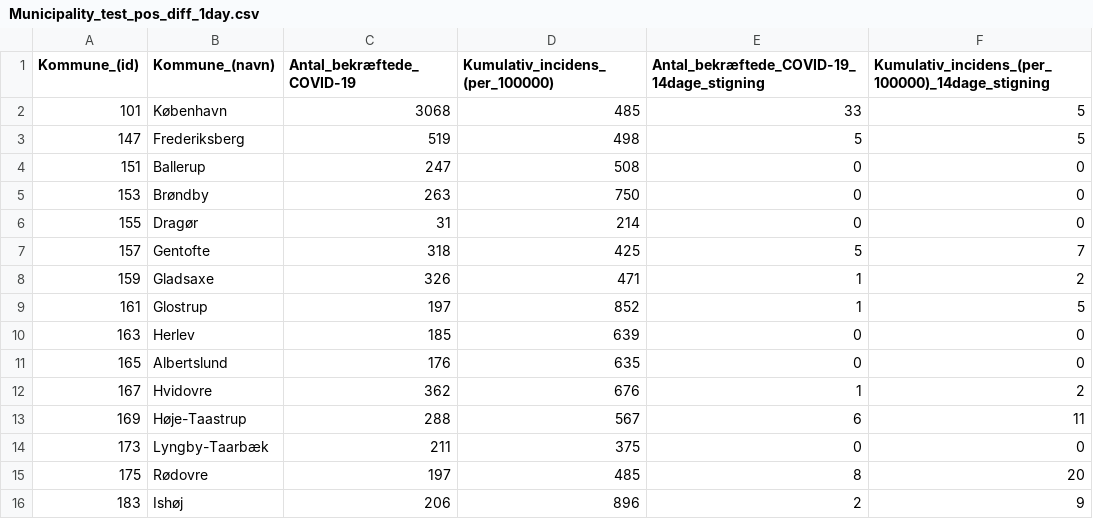
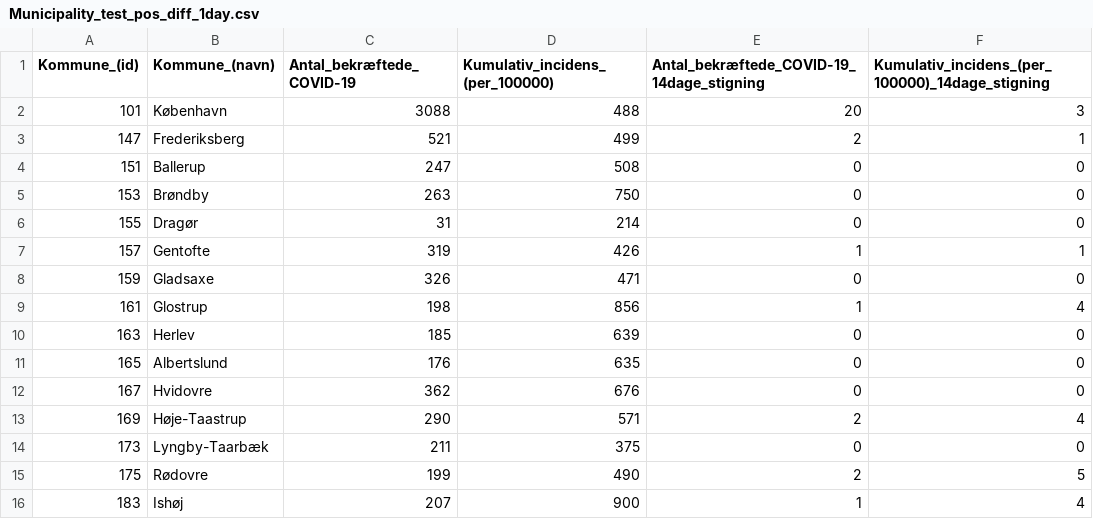
Before and after one commit to Asokoler/incidens, a CSV file: files/Municipality_test_pos_diff_1day.csv, drawn as a sheet; only a part is shown; the diff covers the shown part only.

```diff
--- a/files/Municipality_test_pos_diff_1day.csv
+++ b/files/Municipality_test_pos_diff_1day.csv
@@ -1,4 +1,4 @@
 Kommune_(id),Kommune_(navn),Antal_bekræftede_COVID-19,Kumulativ_incidens_(per_100000),Antal_bekræftede_COVID-19_14dage_stigning,Kumulativ_incidens_(per_100000)_14dage_stigning
-101,København,3068,485,33,5
-147,Frederiksberg,519,498,5,5
+101,København,3088,488,20,3
+147,Frederiksberg,521,499,2,1
 151,Ballerup,247,508,0,0
@@ -6,11 +6,11 @@ Kommune_(id),Kommune_(navn),Antal_bekræftede_COVID-19,Kumulativ_incidens_(per_1
 155,Dragør,31,214,0,0
-157,Gentofte,318,425,5,7
-159,Gladsaxe,326,471,1,2
-161,Glostrup,197,852,1,5
+157,Gentofte,319,426,1,1
+159,Gladsaxe,326,471,0,0
+161,Glostrup,198,856,1,4
 163,Herlev,185,639,0,0
 165,Albertslund,176,635,0,0
-167,Hvidovre,362,676,1,2
-169,Høje-Taastrup,288,567,6,11
+167,Hvidovre,362,676,0,0
+169,Høje-Taastrup,290,571,2,4
 173,Lyngby-Taarbæk,211,375,0,0
-175,Rødovre,197,485,8,20
-183,Ishøj,206,896,2,9
+175,Rødovre,199,490,2,5
+183,Ishøj,207,900,1,4
```
Also changed, not shown: 153 edited cells elsewhere in this file, files/Municipality_test_pos_diff.csv, 1 other file.
